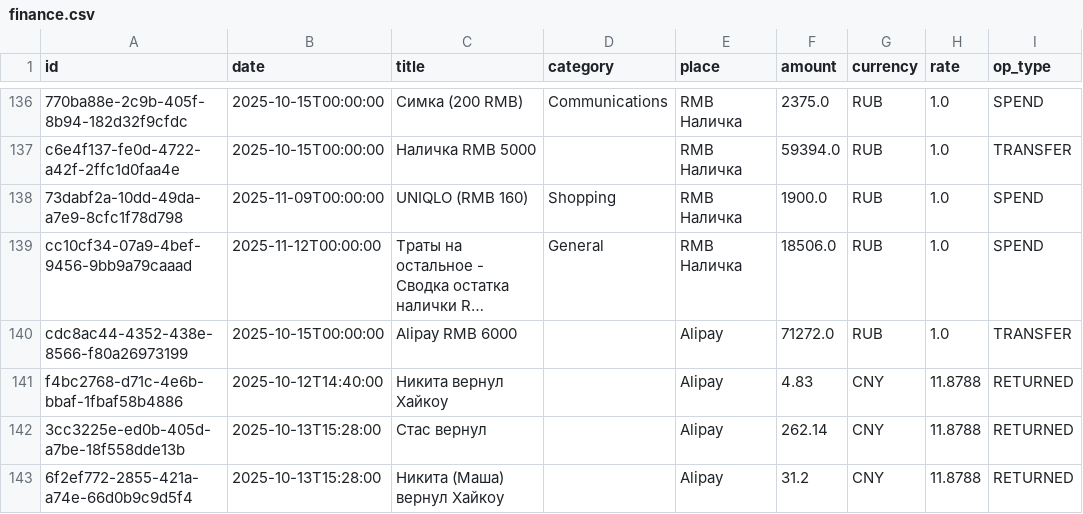
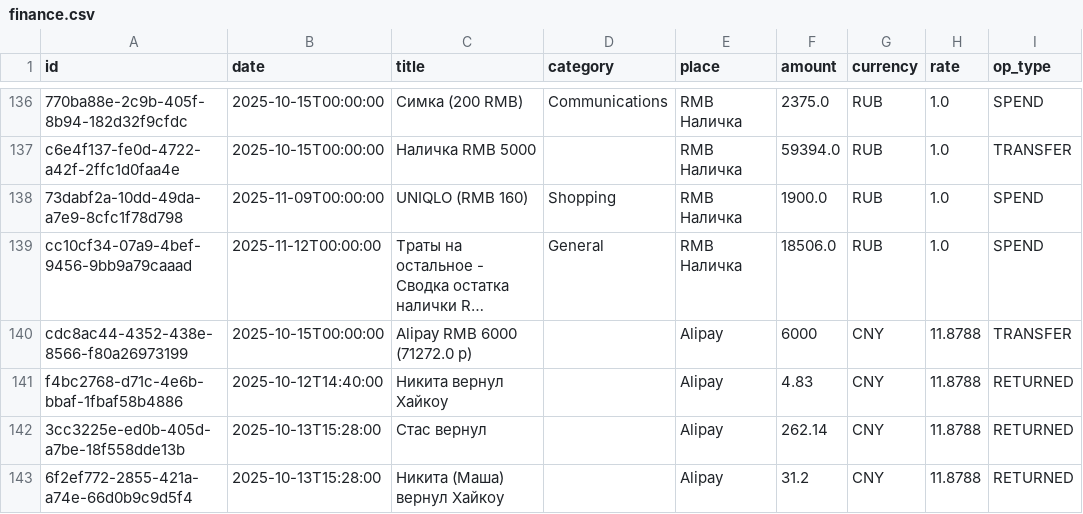
Before and after one commit to alexzhelyapov1/bt-finance, a CSV file: data/finance.csv, drawn as a sheet; only a part is shown, gaps mark what is left out; long unchanged cells end in …; the diff names each change by its address in the sheet, - before the commit and + after, or states it on an @@ line.

```diff
--- a/data/finance.csv
+++ b/data/finance.csv
-C140 (title): Alipay RMB 6000
+C140 (title): Alipay RMB 6000 (71272.0 р)
-F140 (amount): 71272.0
+F140 (amount): 6000
-G140 (currency): RUB
+G140 (currency): CNY
-H140 (rate): 1.0
+H140 (rate): 11.8788
```
Also changed, not shown: 2 other files.
